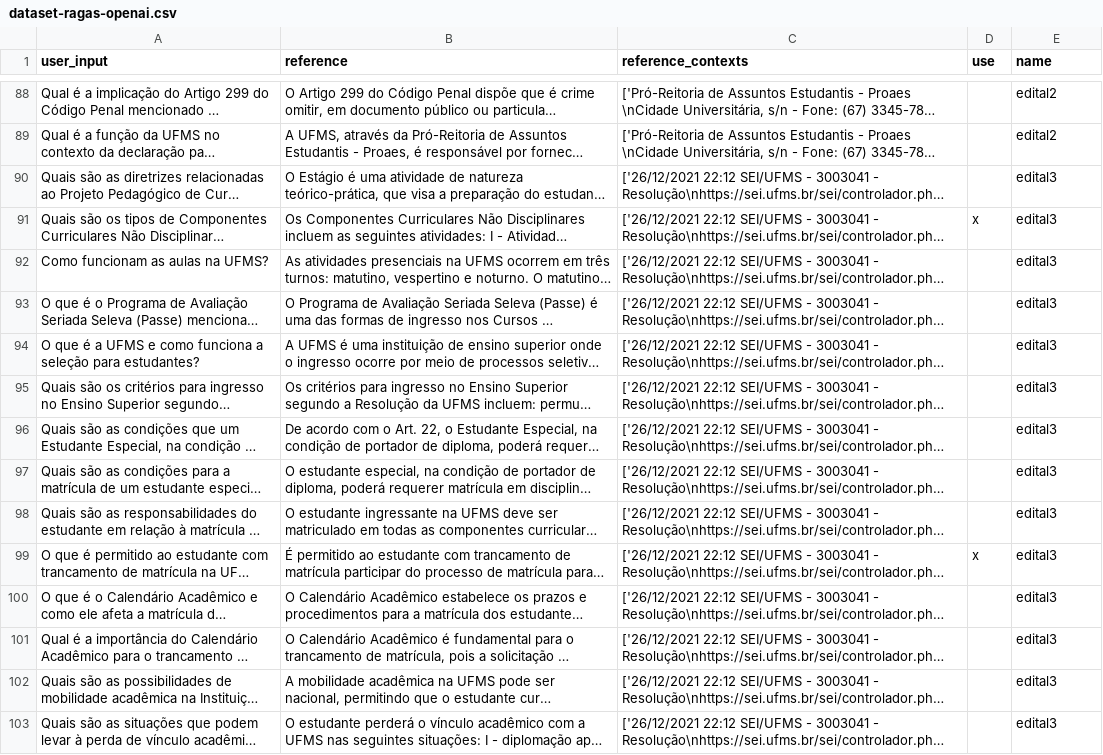
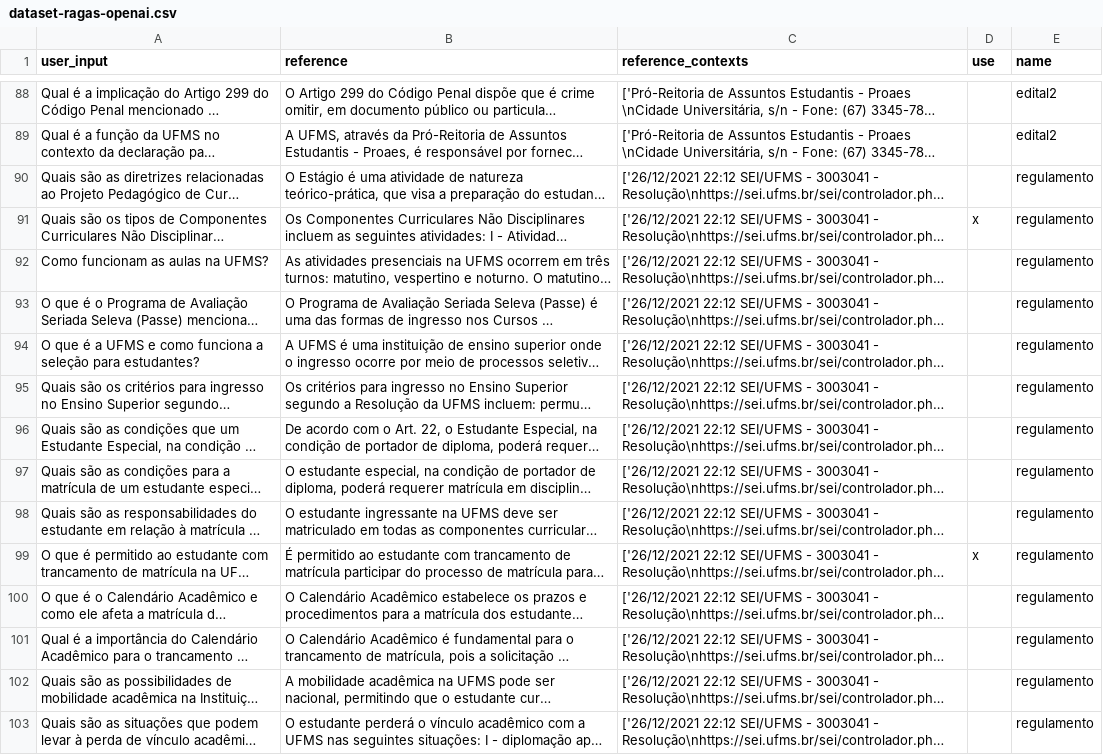
Before and after one commit to lucasstna/CapiGPT, a CSV file: datasets/dataset-ragas-openai.csv, drawn as a sheet; only a part is shown, gaps mark what is left out; long unchanged cells end in …; the diff covers the shown part only; the diff names each change by its address in the sheet, - before the commit and + after, or states it on an @@ line.

```diff
--- a/datasets/dataset-ragas-openai.csv
+++ b/datasets/dataset-ragas-openai.csv
-E90:E103 (name): edital3
+E90:E103 (name): regulamento
```
Also changed, not shown: 34 edited cells elsewhere in this file, 19 other files.
